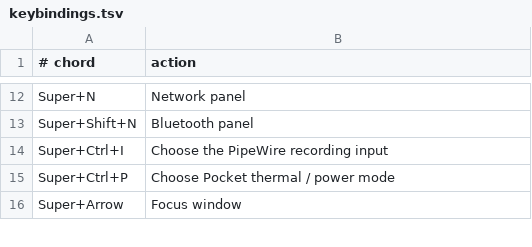
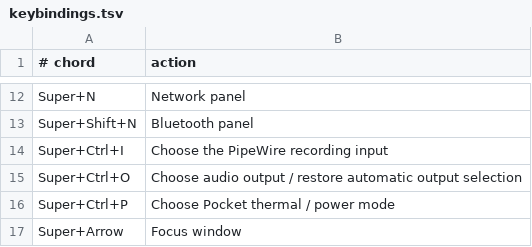
Before and after one commit to lukastk/myarch, a TSV file: docs/keybindings.tsv, drawn as a sheet; only a part is shown, gaps mark what is left out; the diff names each change by its address in the sheet, - before the commit and + after, or states it on an @@ line.

Commit message:
Add a Ctrl+Super+O playback-output picker with an Automatic reset
Pair the existing input picker with an executable audio-output fzf picker. Read the live PipeWire default and configured preference, show available outputs with the active device marked, and let a user pick a persistent playback preference or clear only Audio/Sink via wpctl clear-default 0. Keep WirePlumber as the sole preference store and leave existing priority rules, microphone selection, Bluetooth profiles, and volumes untouched. Revalidate a chosen output, wait for asynchronous selection, move current playback streams, and surface errors through stderr and a desktop notification. Bind Ctrl+Super+O for both profiles in a 72x16 floating terminal and document it in the runnable key catalogue and README. Add isolated regression coverage for metadata, selection, Automatic, cancellation, device disappearance, asynchronous changes, playback movement, and both profile bindings. Verify the picker against real earbuds and HDMI using a disposable tmux server, restore Automatic, and deploy config-only on Pocket 4.

```diff
--- a/docs/keybindings.tsv
+++ b/docs/keybindings.tsv
+row 15: Super+Ctrl+O | Choose audio output / restore automatic output selection
```
Also changed, not shown: 5 other files.
